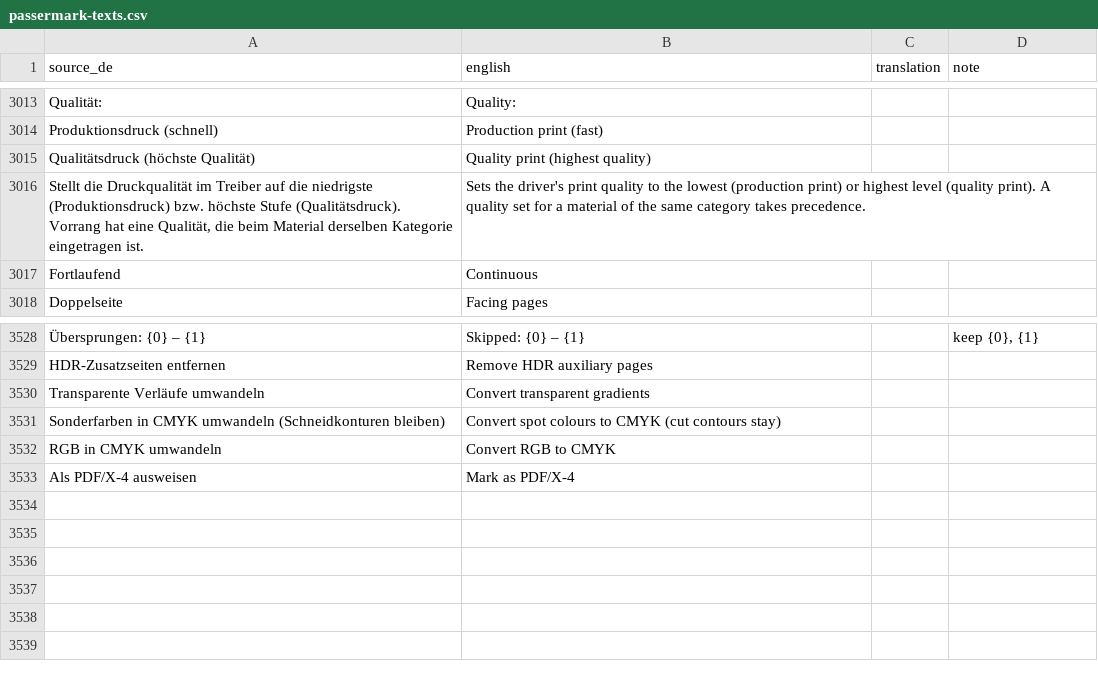
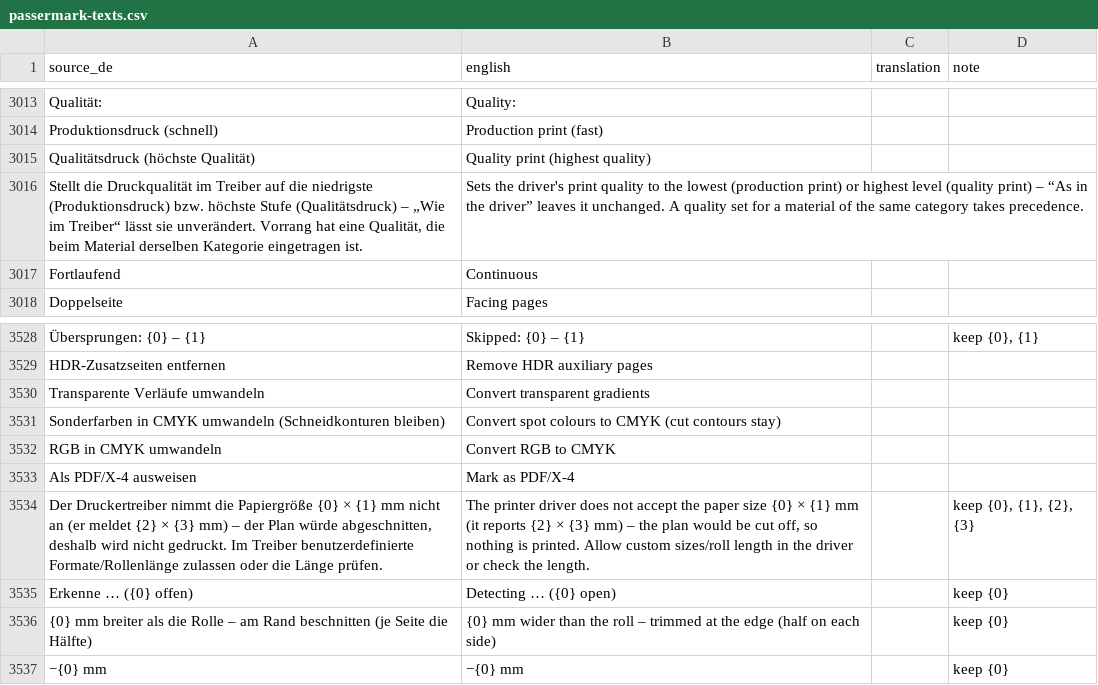
Before and after one commit to groschenheld/passermark, a CSV file: docs/translations/passermark-texts.csv, drawn as a sheet; only a part is shown, gaps mark what is left out; the diff names each change by its address in the sheet, - before the commit and + after, or states it on an @@ line.

Commit message:
plan und poster fix

```diff
--- a/docs/translations/passermark-texts.csv
+++ b/docs/translations/passermark-texts.csv
-A3016 (source_de): …höchste Stufe (Qualitätsdruck). Vorrang hat…
+A3016 (source_de): …höchste Stufe (Qualitätsdruck) – „Wie im Treiber“ lässt sie unverändert. Vorrang hat…
-B3016 (english): …level (quality print). A quality…
+B3016 (english): …level (quality print) – “As in the driver” leaves it unchanged. A quality…
+row 3534: Der Druckertreiber nimmt die Papiergröße {0} × {1} mm nicht an (er meldet {2} × {3} mm) – der Plan würde abgeschnitten, deshalb wird nicht gedruckt. Im Treiber benutzerdefinierte Formate/Rollenlänge zulassen oder die Länge prüfen. | The printer driver does not accept the paper size {0} × {1} mm (it reports {2} × {3} mm) – the plan would be cut off, so nothing is printed. Allow custom sizes/roll length in the driver or check the length. |  | keep {0}, {1}, {2}, {3}
+row 3535: Erkenne … ({0} offen) | Detecting … ({0} open) |  | keep {0}
+row 3536: {0} mm breiter als die Rolle – am Rand beschnitten (je Seite die Hälfte) | {0} mm wider than the roll – trimmed at the edge (half on each side) |  | keep {0}
+row 3537: −{0} mm | −{0} mm |  | keep {0}
```
Also changed, not shown: 22 other files.
